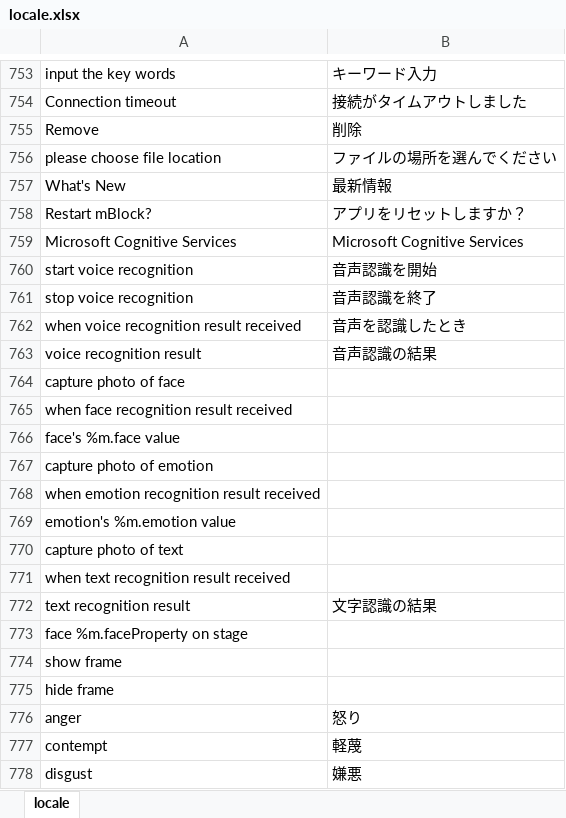
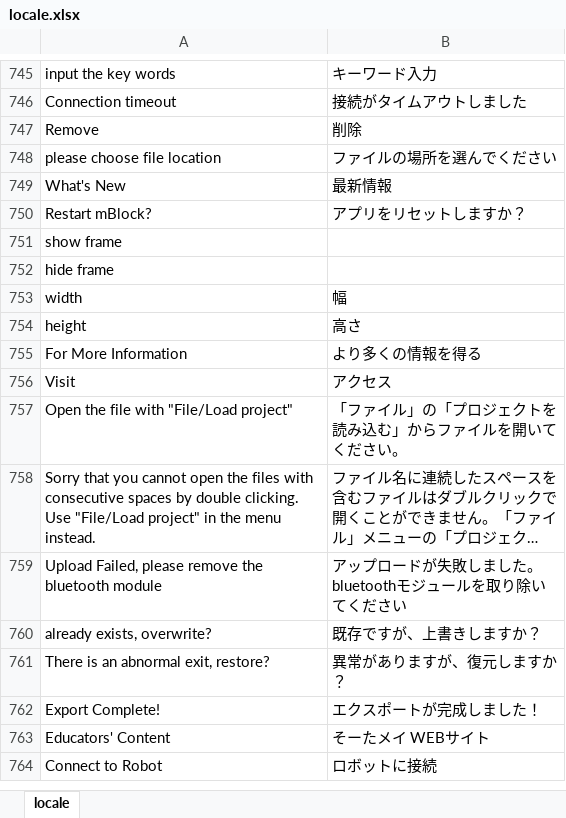
Before and after one commit to sohtamei/TuKuRutch.mBlock, an Excel workbook: src/locale/locale.xlsx, sheet locale, drawn as a sheet; only a part is shown, gaps mark what is left out; the shorter side is filled out with more unchanged rows; long unchanged cells end in …; values as stored, in another font and other column widths than the file's, no borders; charts and pictures not drawn; removed rows and columns are numbered as before the commit, all else as after; the diff covers the shown part only; the diff names each change by its address in the sheet, - before the commit and + after, or states it on an @@ line.

```diff
--- a/src/locale/locale.xlsx (sheet locale)
+++ b/src/locale/locale.xlsx (sheet locale)
-row 759: Microsoft Cognitive Services | Microsoft Cognitive Services
-row 760: start voice recognition | 音声認識を開始
-row 761: stop voice recognition | 音声認識を終了
-row 762: when voice recognition result received | 音声を認識したとき
-row 763: voice recognition result | 音声認識の結果
-row 764: capture photo of face
-row 765: when face recognition result received
-row 766: face's %m.face value
-row 767: capture photo of emotion
-row 768: when emotion recognition result received
-row 769: emotion's %m.emotion value
-row 770: capture photo of text
-row 771: when text recognition result received
-row 772: text recognition result | 文字認識の結果
-row 773: face %m.faceProperty on stage
-row 776: anger | 怒り
-row 777: contempt | 軽蔑
-row 778: disgust | 嫌悪
```
Also changed, not shown: 1 added row and 23 removed rows elsewhere in this sheet, 21 other files.
